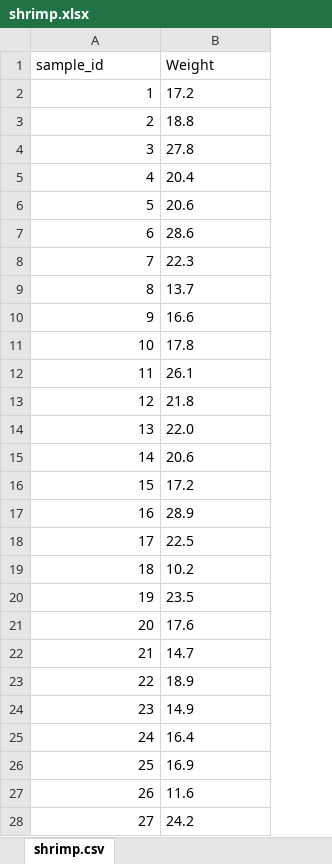
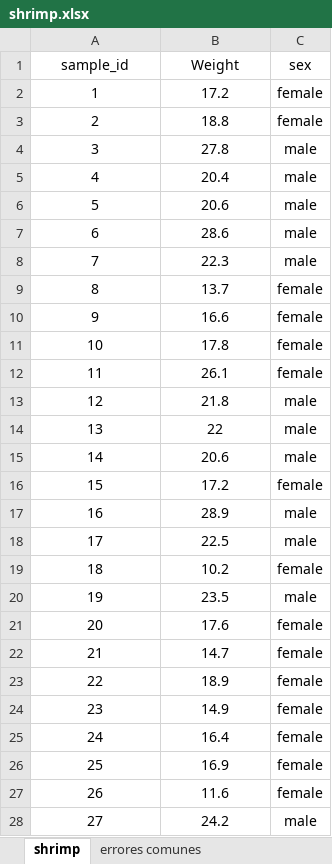
Before and after one commit to BetaProjectR/DiplomadoR_Acuicultura_v21-2, an Excel workbook: Clase_03/shrimp.xlsx, sheet shrimp, drawn as a sheet; only a part is shown; values as stored, in another font and other column widths than the file's, no borders; the diff covers the shown part only; the diff names each change by its address in the sheet, - before the commit and + after, or states it on an @@ line.

```diff
--- a/Clase_03/shrimp.xlsx (sheet shrimp)
+++ b/Clase_03/shrimp.xlsx (sheet shrimp)
-sheet tab: shrimp.csv
+sheet tab: shrimp
+sheet tab: errores comunes
+column C (sex), rows 2-28: female | female | male | male | male | male | male | female | female | female | female | male | male | male | female | male | male | female | male | female | female | female | female | female | female | female | male
-A1:B1 alignment: left
+A1:B1 alignment: center
-A2:A28 alignment: right
+A2:A28 alignment: center
-B2:B28 alignment: left
+B2:B28 alignment: center
-B14 (Weight): 22.0
+B14 (Weight): 22
```
Also changed, not shown: 13 edited cells and cell formats elsewhere in this sheet, charts or pictures, 54 other files.
